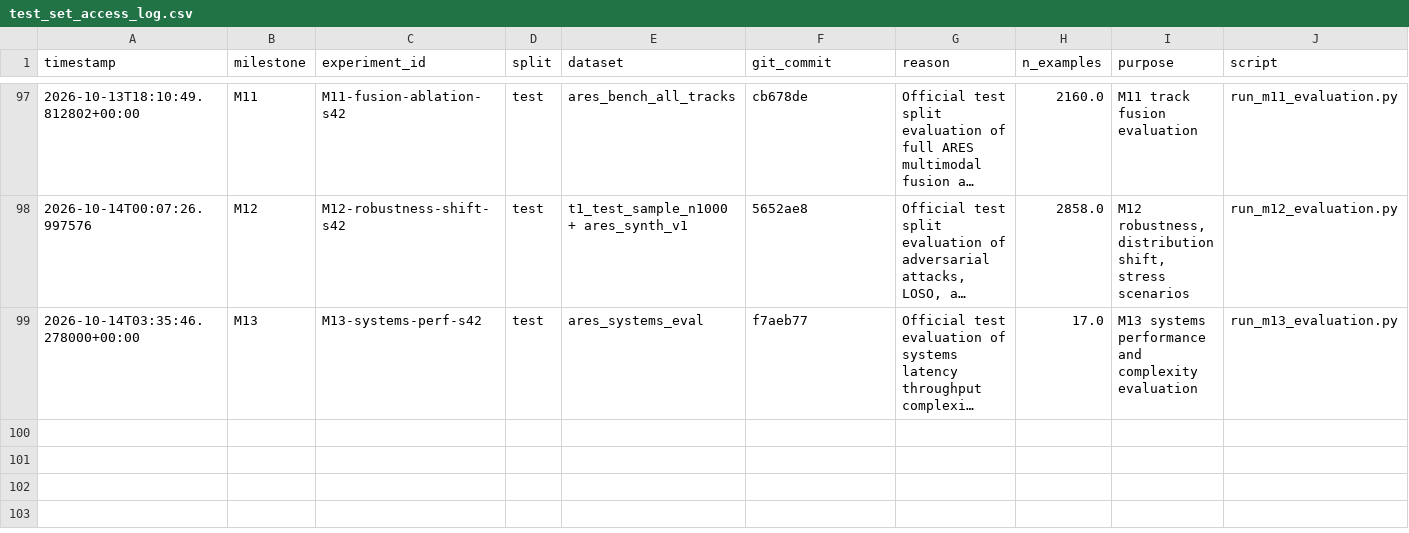
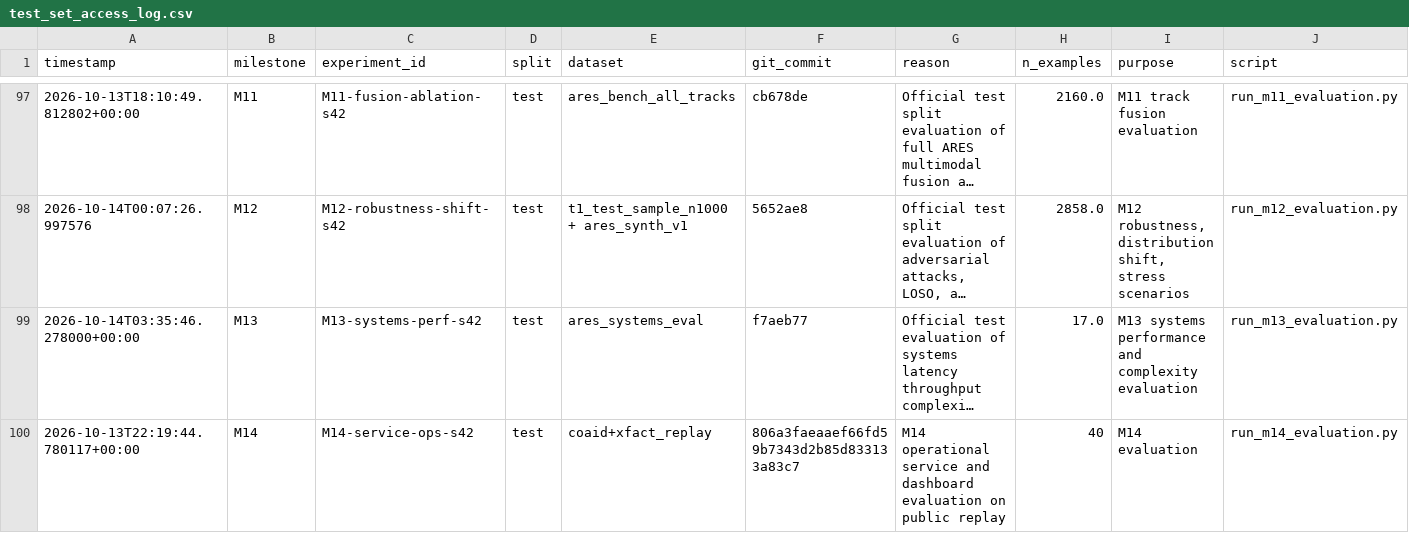
Before and after one commit to gurarpitzz/Ares-Cognitive-Computation, a CSV file: milestones/test_set_access_log.csv, drawn as a sheet; only a part is shown, gaps mark what is left out; long unchanged cells end in …; rows hold the shown columns only; the diff names each change by its address in the sheet, - before the commit and + after, or states it on an @@ line.

```diff
--- a/milestones/test_set_access_log.csv
+++ b/milestones/test_set_access_log.csv
+row 100: 2026-10-13T22:19:44.780117+00:00 | M14 | M14-service-ops-s42 | test | coaid+xfact_replay | 806a3faeaaef66fd59b7343d2b85d833133a83c7 | M14 operational service and dashboard evaluation on public replay | 40 | M14 evaluation | run_m14_evaluation.py
```
Also changed, not shown: milestones/compute_ledger.csv, plan/claims_ledger.csv, 30 other files.
